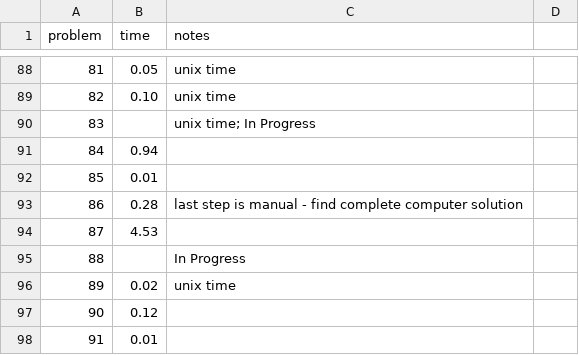
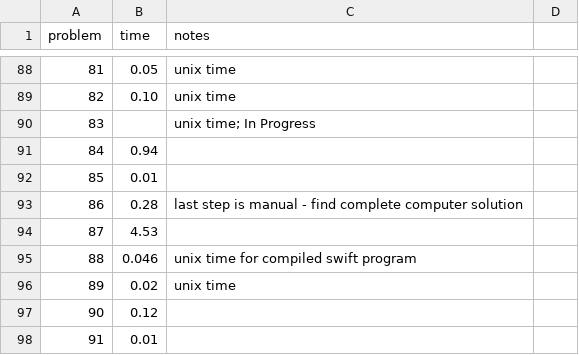
Before and after one commit to rsarwas/Haskell, a CSV file: times.csv, drawn as a sheet; only a part is shown, gaps mark what is left out.

Commit message:
Solved 88 wth swift

```diff
--- a/times.csv
+++ b/times.csv
@@ -94,3 +94,3 @@ problem,time,notes
 87,4.53,
-88,,In Progress
+88,0.046,unix time for compiled swift program
 89,0.02,unix time
```
Also changed, not shown: 3 other files.
